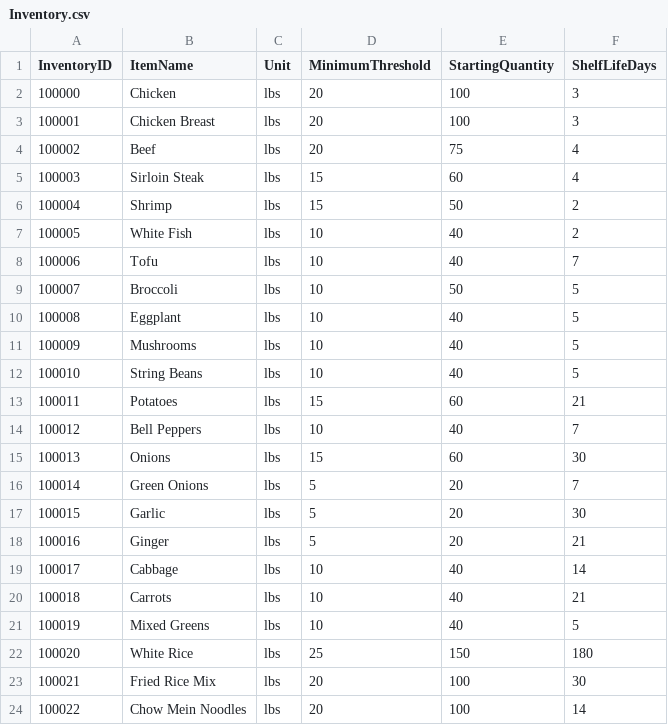
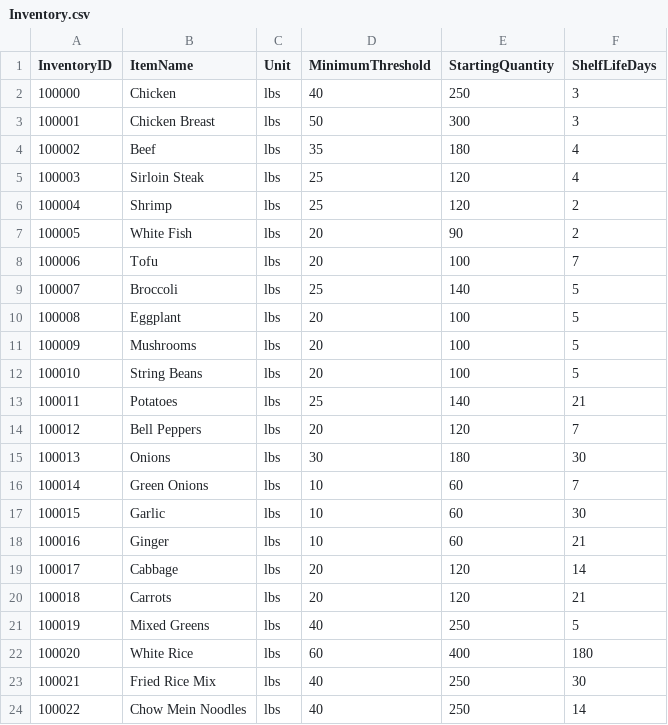
Before and after one commit to CSCE331-Fall2026/team-3-project, a CSV file: Inventory.csv, drawn as a sheet; only a part is shown; the diff covers the shown part only.

Commit message:
Updated to include shipments and update inventory accordingly

```diff
--- a/Inventory.csv
+++ b/Inventory.csv
@@ -1,24 +1,24 @@
 InventoryID,ItemName,Unit,MinimumThreshold,StartingQuantity,ShelfLifeDays
-100000,Chicken,lbs,20,100,3
-100001,Chicken Breast,lbs,20,100,3
-100002,Beef,lbs,20,75,4
-100003,Sirloin Steak,lbs,15,60,4
-100004,Shrimp,lbs,15,50,2
-100005,White Fish,lbs,10,40,2
-100006,Tofu,lbs,10,40,7
-100007,Broccoli,lbs,10,50,5
-100008,Eggplant,lbs,10,40,5
-100009,Mushrooms,lbs,10,40,5
-100010,String Beans,lbs,10,40,5
-100011,Potatoes,lbs,15,60,21
-100012,Bell Peppers,lbs,10,40,7
-100013,Onions,lbs,15,60,30
-100014,Green Onions,lbs,5,20,7
-100015,Garlic,lbs,5,20,30
-100016,Ginger,lbs,5,20,21
-100017,Cabbage,lbs,10,40,14
-100018,Carrots,lbs,10,40,21
-100019,Mixed Greens,lbs,10,40,5
-100020,White Rice,lbs,25,150,180
-100021,Fried Rice Mix,lbs,20,100,30
-100022,Chow Mein Noodles,lbs,20,100,14
+100000,Chicken,lbs,40,250,3
+100001,Chicken Breast,lbs,50,300,3
+100002,Beef,lbs,35,180,4
+100003,Sirloin Steak,lbs,25,120,4
+100004,Shrimp,lbs,25,120,2
+100005,White Fish,lbs,20,90,2
+100006,Tofu,lbs,20,100,7
+100007,Broccoli,lbs,25,140,5
+100008,Eggplant,lbs,20,100,5
+100009,Mushrooms,lbs,20,100,5
+100010,String Beans,lbs,20,100,5
+100011,Potatoes,lbs,25,140,21
+100012,Bell Peppers,lbs,20,120,7
+100013,Onions,lbs,30,180,30
+100014,Green Onions,lbs,10,60,7
+100015,Garlic,lbs,10,60,30
+100016,Ginger,lbs,10,60,21
+100017,Cabbage,lbs,20,120,14
+100018,Carrots,lbs,20,120,21
+100019,Mixed Greens,lbs,40,250,5
+100020,White Rice,lbs,60,400,180
+100021,Fried Rice Mix,lbs,40,250,30
+100022,Chow Mein Noodles,lbs,40,250,14
```
Also changed, not shown: 152 edited cells elsewhere in this file, 6 other files.
